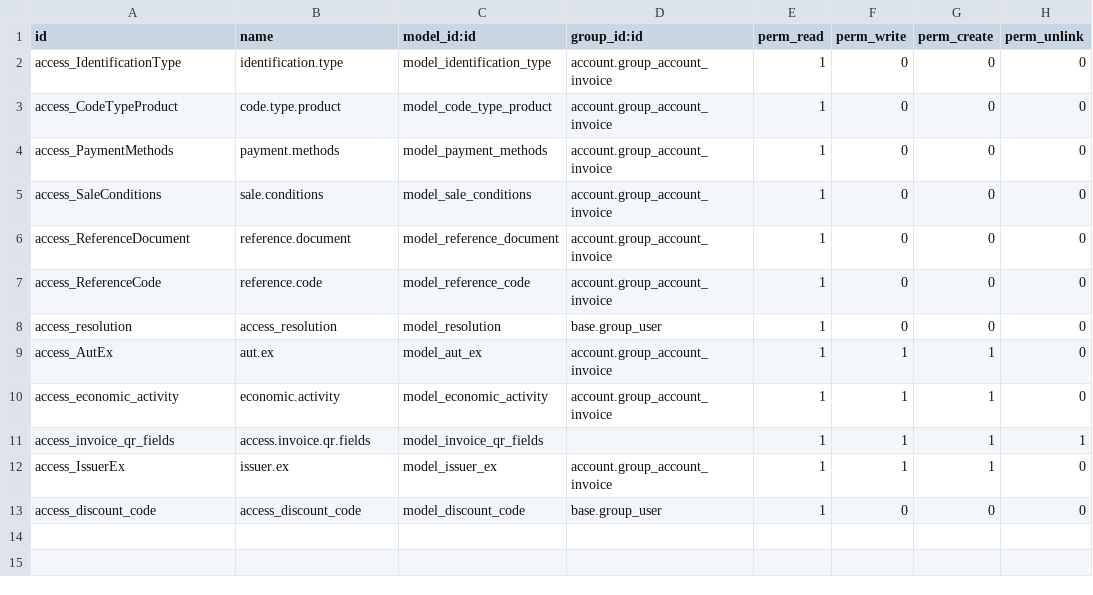
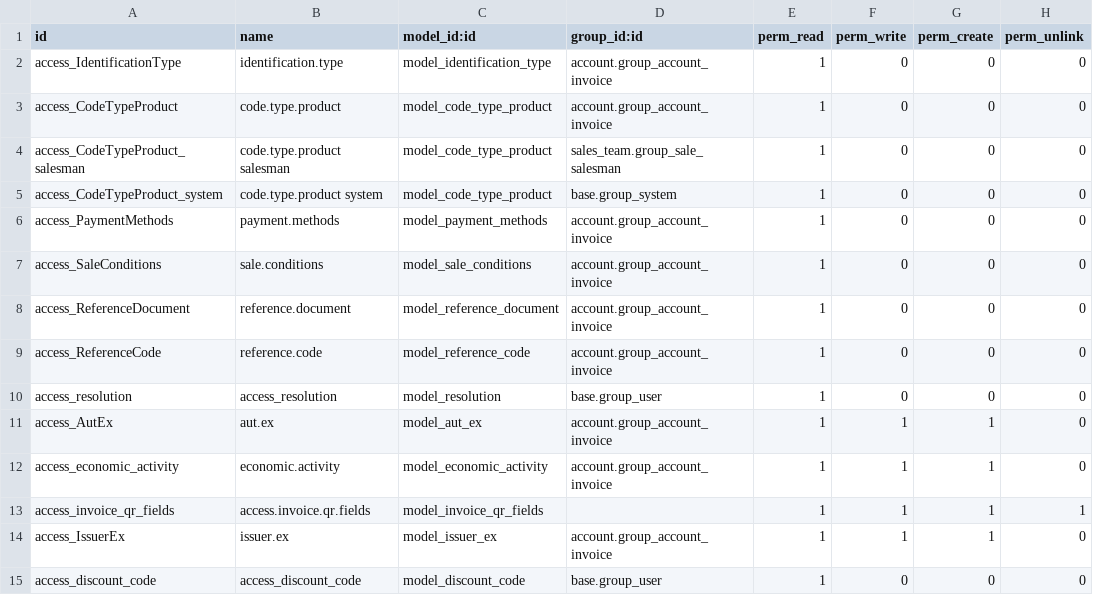
Before and after one commit to akurey/l10n_cr, a CSV file: cr_electronic_invoice/security/ir.model.access.csv, drawn as a sheet; the diff names each change by its address in the sheet, - before the commit and + after, or states it on an @@ line.

```diff
--- a/cr_electronic_invoice/security/ir.model.access.csv
+++ b/cr_electronic_invoice/security/ir.model.access.csv
+row 4: access_CodeTypeProduct_salesman | code.type.product salesman | model_code_type_product | sales_team.group_sale_salesman | 1 | 0 | 0 | 0
+row 5: access_CodeTypeProduct_system | code.type.product system | model_code_type_product | base.group_system | 1 | 0 | 0 | 0
```
Also changed, not shown: 3 other files.
